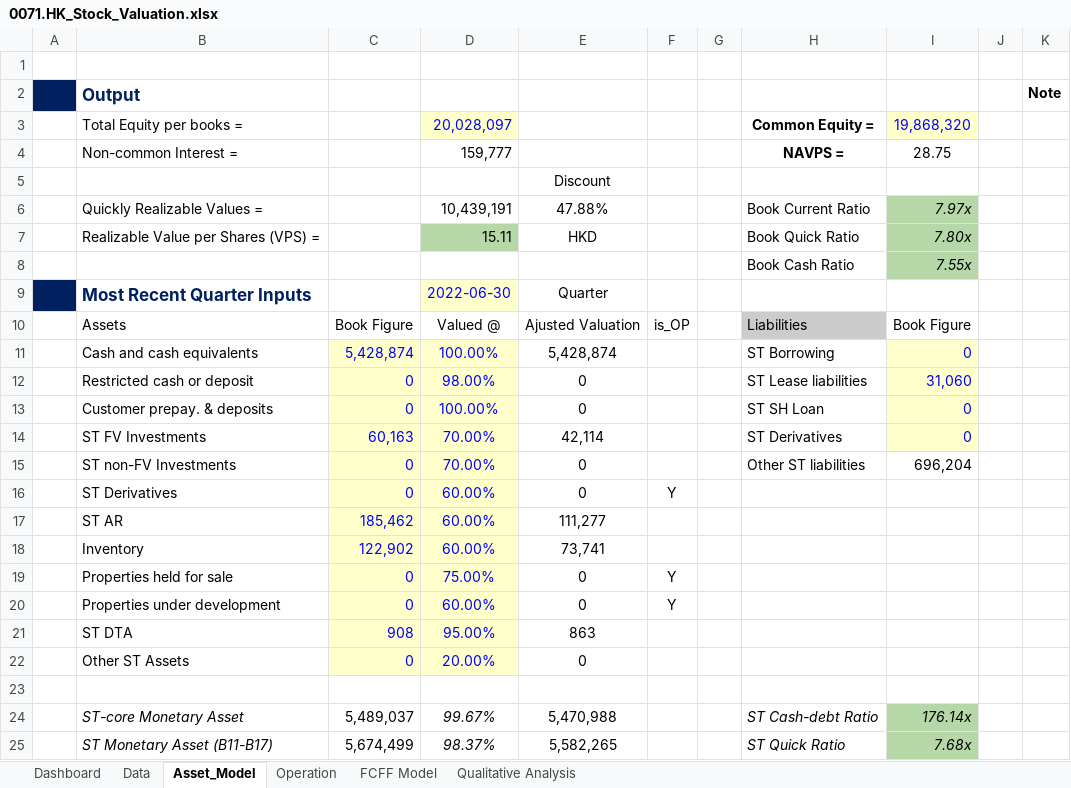
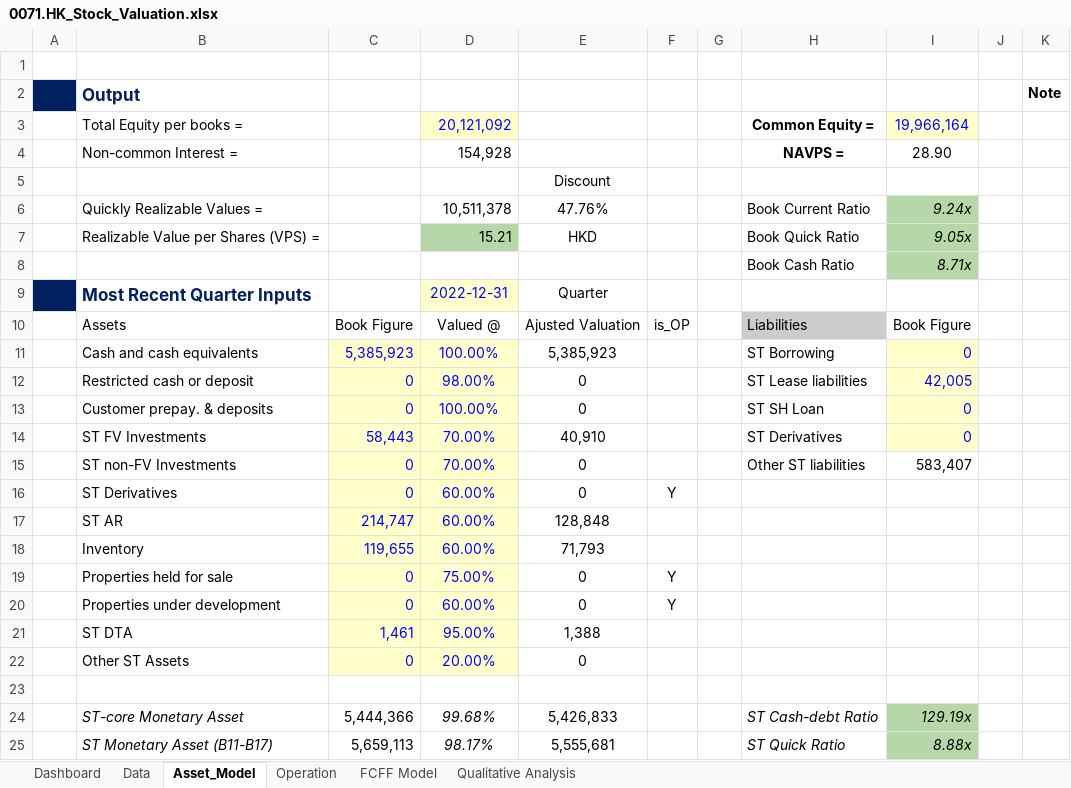
Before and after one commit to JerryChenz/Invest_Proc_v2, an Excel workbook: financial_models/Opportunities/0071.HK_Stock_Valuation.xlsx, sheet Asset_Model, drawn as a sheet; only a part is shown; values as stored, in another font and other column widths than the file's, no borders; the diff covers the shown part only; the diff names each change by its address in the sheet, - before the commit and + after, or states it on an @@ line.

```diff
--- a/financial_models/Opportunities/0071.HK_Stock_Valuation.xlsx (sheet Asset_Model)
+++ b/financial_models/Opportunities/0071.HK_Stock_Valuation.xlsx (sheet Asset_Model)
-D3: 20,028,097
+D3: 20,121,092
-I3: 19,868,320
+I3: 19,966,164
-D4: 159,777
+D4: 154,928
-I4: 28.75
+I4: 28.90
-D6: 10,439,191
+D6: 10,511,378
-E6: 47.88%
+E6: 47.76%
-I6: 7.97x
+I6: 9.24x
-D7: 15.11
+D7: 15.21
-I7: 7.80x
+I7: 9.05x
-I8: 7.55x
+I8: 8.71x
-D9: 2022-06-30
+D9: 2022-12-31
-C11: 5,428,874
+C11: 5,385,923
-E11: 5,428,874
+E11: 5,385,923
-I12: 31,060
+I12: 42,005
-C14: 60,163
+C14: 58,443
-E14: 42,114
+E14: 40,910
-I15: 696,204
+I15: 583,407
-C17: 185,462
+C17: 214,747
-E17: 111,277
+E17: 128,848
-C18: 122,902
+C18: 119,655
-E18: 73,741
+E18: 71,793
-C21: 908
+C21: 1,461
-E21: 863
+E21: 1,388
-C24: 5,489,037
+C24: 5,444,366
-D24: 99.67%
+D24: 99.68%
-E24: 5,470,988
+E24: 5,426,833
-I24: 176.14x
+I24: 129.19x
-C25: 5,674,499
+C25: 5,659,113
-D25: 98.37%
+D25: 98.17%
-E25: 5,582,265
+E25: 5,555,681
-I25: 7.68x
+I25: 8.88x
```
Also changed, not shown: 43 edited cells elsewhere in this sheet, sheet FCFF Model, sheet Operation, sheet Dashboard, financial_models/Model_templates/Listed_template/Stock_Valuation.xlsx, financial_models/Opportunities/0083.HK_Stock_Valuation.xlsx, 11 other files.
